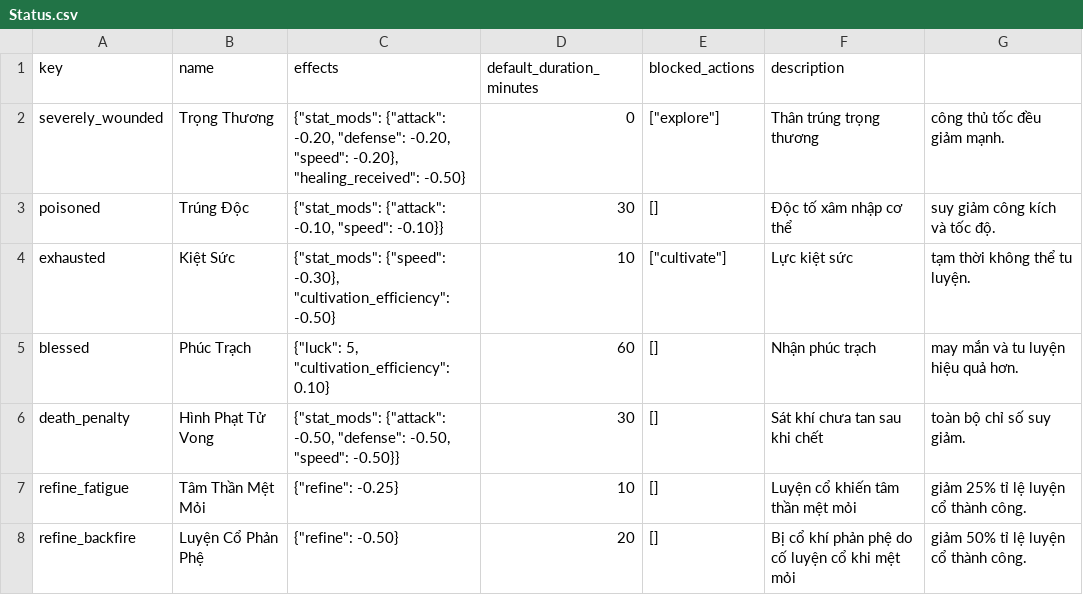
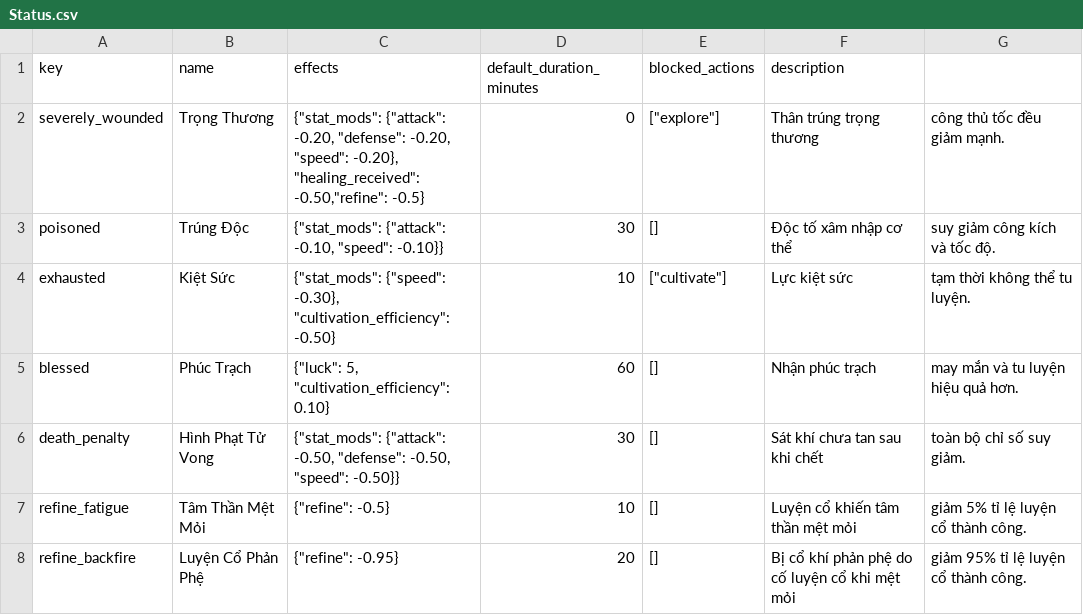
Before and after one commit to VipPro67/GuWorld, a CSV file: backend/cmd/server/data/Status.csv, drawn as a sheet.

Commit message:
Refactor item attributes and recipes; update status effects and model structure
- Updated item attributes in Item.csv to change path references from "Moon Path" to "Star Path" for several items.
- Added new recipes in Recipe.csv related to GU_INVESTIGATION series.
- Modified status effects in Status.csv to adjust refine fatigue and backfire penalties.
- Cleaned up the ActiveEffect and PassiveEffect structs in gu.go by removing unused fields for better clarity and efficiency.

```diff
--- a/backend/cmd/server/data/Status.csv
+++ b/backend/cmd/server/data/Status.csv
@@ -1,3 +1,3 @@
 key,name,effects,default_duration_minutes,blocked_actions,description
-severely_wounded,Trọng Thương,"{""stat_mods"": {""attack"": -0.20, ""defense"": -0.20, ""speed"": -0.20}, ""healing_received"": -0.50}",0,"[""explore""]",Thân trúng trọng thương, công thủ tốc đều giảm mạnh.
+severely_wounded,Trọng Thương,"{""stat_mods"": {""attack"": -0.20, ""defense"": -0.20, ""speed"": -0.20}, ""healing_received"": -0.50,""refine"": -0.5}",0,"[""explore""]",Thân trúng trọng thương, công thủ tốc đều giảm mạnh.
 poisoned,Trúng Độc,"{""stat_mods"": {""attack"": -0.10, ""speed"": -0.10}}",30,[],Độc tố xâm nhập cơ thể, suy giảm công kích và tốc độ.
@@ -6,3 +6,3 @@ blessed,Phúc Trạch,"{""luck"": 5, ""cultivation_efficiency"": 0.10}",60,[],Nh
 death_penalty,Hình Phạt Tử Vong,"{""stat_mods"": {""attack"": -0.50, ""defense"": -0.50, ""speed"": -0.50}}",30,[],Sát khí chưa tan sau khi chết, toàn bộ chỉ số suy giảm.
-refine_fatigue,Tâm Thần Mệt Mỏi,"{""refine"": -0.25}",10,[],Luyện cổ khiến tâm thần mệt mỏi, giảm 25% tỉ lệ luyện cổ thành công.
-refine_backfire,Luyện Cổ Phản Phệ,"{""refine"": -0.50}",20,[],Bị cổ khí phản phệ do cố luyện cổ khi mệt mỏi, giảm 50% tỉ lệ luyện cổ thành công.
+refine_fatigue,Tâm Thần Mệt Mỏi,"{""refine"": -0.5}",10,[],Luyện cổ khiến tâm thần mệt mỏi, giảm 5% tỉ lệ luyện cổ thành công.
+refine_backfire,Luyện Cổ Phản Phệ,"{""refine"": -0.95}",20,[],Bị cổ khí phản phệ do cố luyện cổ khi mệt mỏi, giảm 95% tỉ lệ luyện cổ thành công.
```
Also changed, not shown: backend/cmd/server/data/Gu.csv, backend/cmd/server/data/Item.csv, 2 other files.
